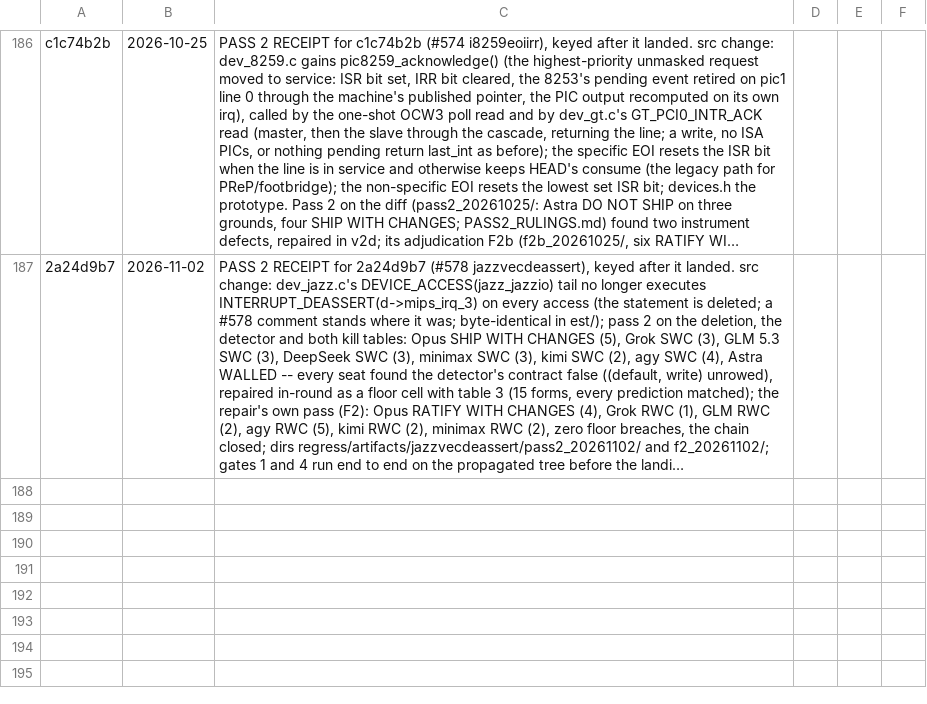
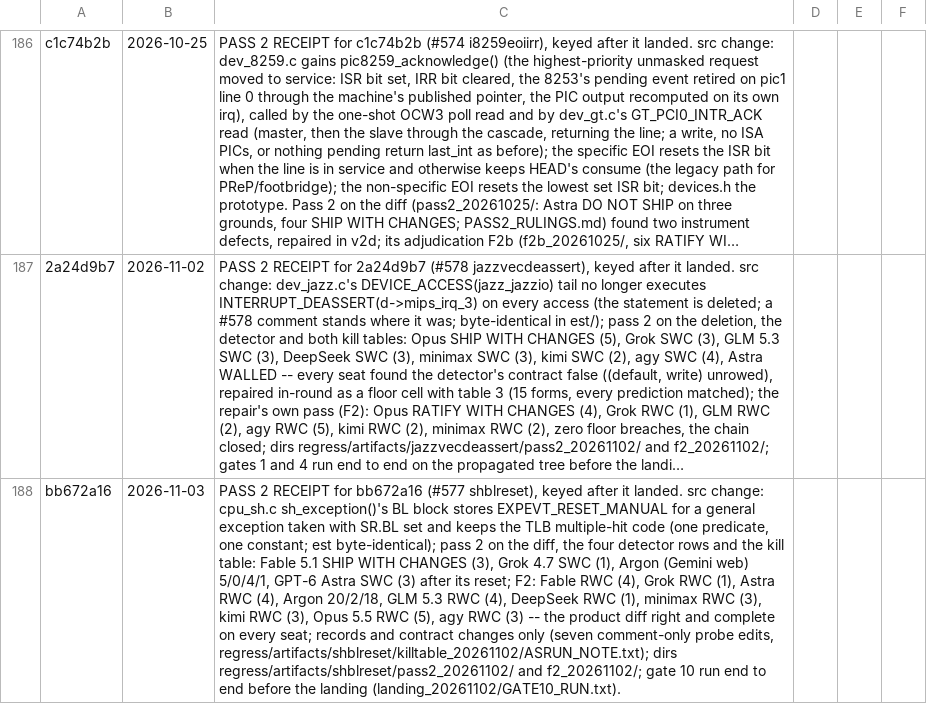
Before and after one commit to indigoidk/gxemul-0.7.0-hardened, a TSV file: regress/pass2_ledger.tsv, drawn as a sheet; only a part is shown, gaps mark what is left out; long unchanged cells end in …; the diff names each change by its address in the sheet, - before the commit and + after, or states it on an @@ line.

```diff
--- a/regress/pass2_ledger.tsv
+++ b/regress/pass2_ledger.tsv
+row 188: bb672a16 | 2026-11-03 | PASS 2 RECEIPT for bb672a16 (#577 shblreset), keyed after it landed. src change: cpu_sh.c sh_exception()'s BL block stores EXPEVT_RESET_MANUAL for a general exception taken with SR.BL set and keeps the TLB multiple-hit code (one predicate, one constant; est byte-identical); pass 2 on the diff, the four detector rows and the kill table: Fable 5.1 SHIP WITH CHANGES (3), Grok 4.7 SWC (1), Argon (Gemini web) 5/0/4/1, GPT-6 Astra SWC (3) after its reset; F2: Fable RWC (4), Grok RWC (1), Astra RWC (4), Argon 20/2/18, GLM 5.3 RWC (4), DeepSeek RWC (1), minimax RWC (3), kimi RWC (3), Opus 5.5 RWC (5), agy RWC (3) -- the product diff right and complete on every seat; records and contract changes only (seven comment-only probe edits, regress/artifacts/shblreset/killtable_20261102/ASRUN_NOTE.txt); dirs regress/artifacts/shblreset/pass2_20261102/ and f2_20261102/; gate 10 run end to end before the landing (landing_20261102/GATE10_RUN.txt).
```
Also changed, not shown: 4 other files.
